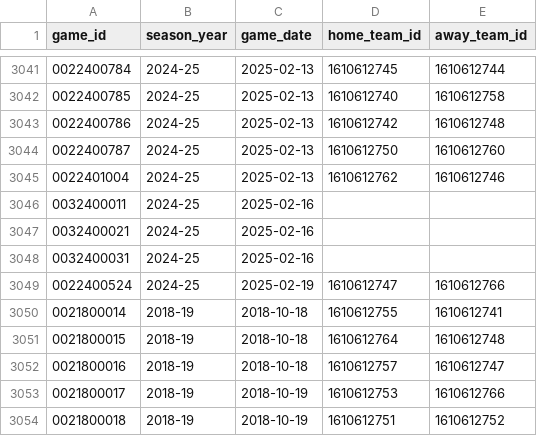
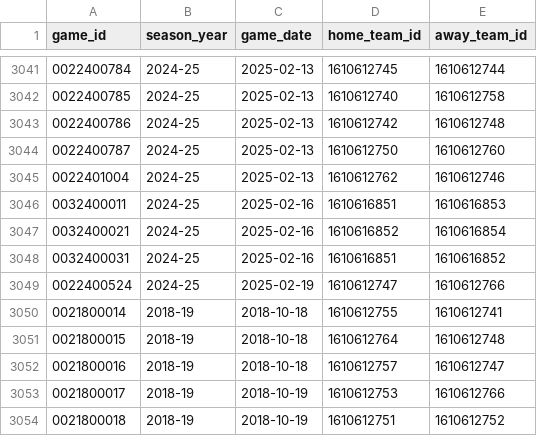
Before and after one commit to TritonEden/Oracle-Arena, a CSV file: data_extraction/games-full.csv, drawn as a sheet; only a part is shown, gaps mark what is left out.

```diff
--- a/data_extraction/games-full.csv
+++ b/data_extraction/games-full.csv
@@ -3045,5 +3045,5 @@ game_id,season_year,game_date,home_team_id,away_team_id
 0022401004,2024-25,2025-02-13,1610612762,1610612746
-0032400011,2024-25,2025-02-16,,
-0032400021,2024-25,2025-02-16,,
-0032400031,2024-25,2025-02-16,,
+0032400011,2024-25,2025-02-16,1610616851,1610616853
+0032400021,2024-25,2025-02-16,1610616852,1610616854
+0032400031,2024-25,2025-02-16,1610616851,1610616852
 0022400524,2024-25,2025-02-19,1610612747,1610612766
```
Also changed, not shown: data_extraction/players-full.csv, data_extraction/teams-full.csv, 5 other files.
